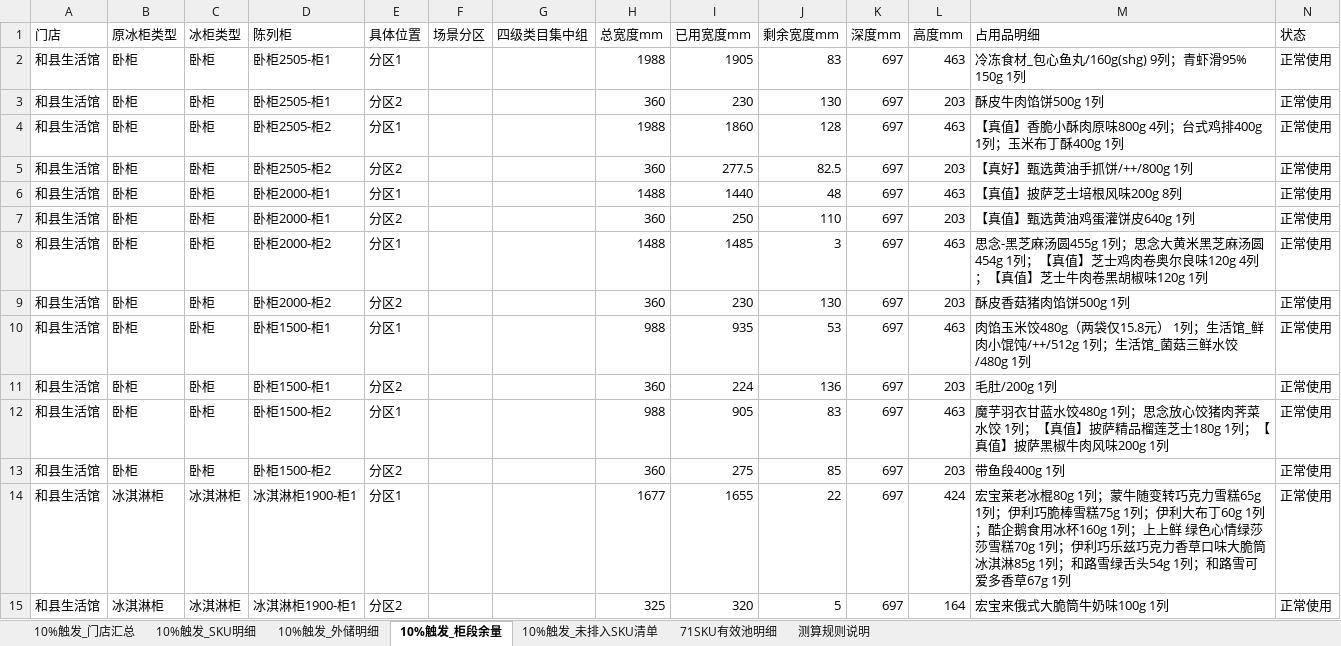
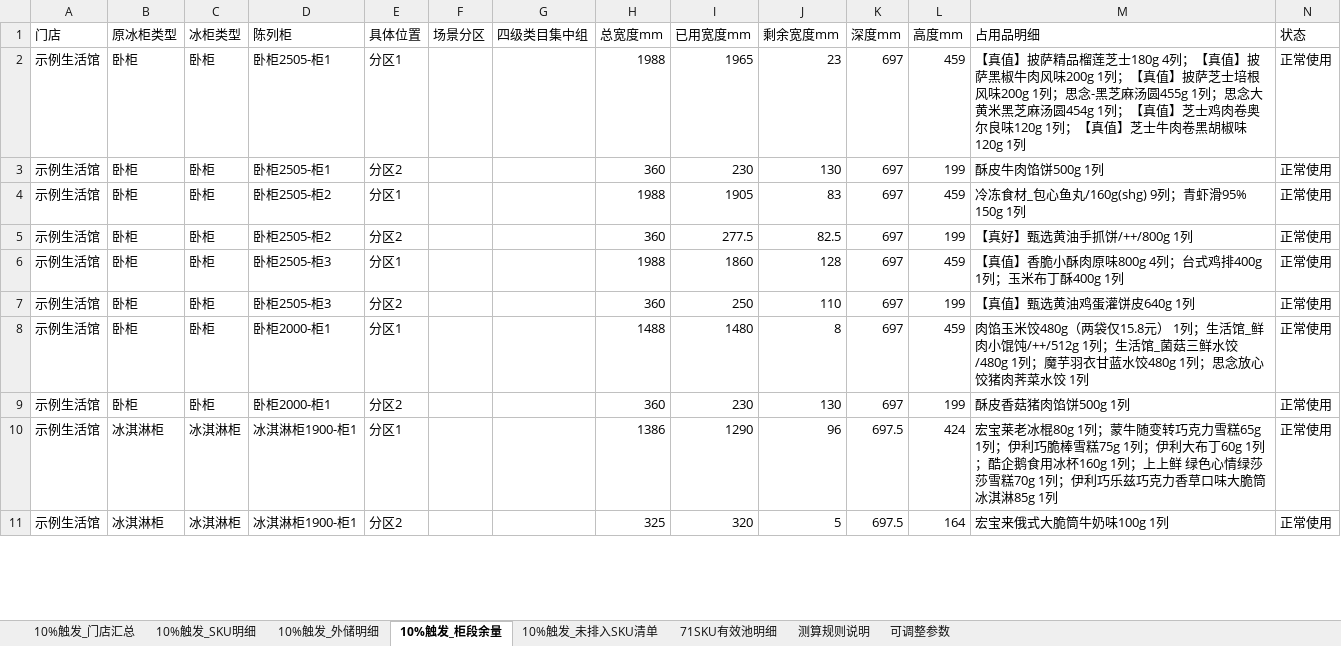
Before and after one commit to pengyuyan8910-cpu/frozen-carton-app, an Excel workbook: data/drafts/新增门店_严格排柜结果.xlsx, sheet 10%触发_柜段余量, drawn as a sheet; only a part is shown; values as stored, in another font and other column widths than the file's, no borders; removed rows and columns are numbered as before the commit, all else as after; the diff covers the shown part only; the diff names each change by its address in the sheet, - before the commit and + after, or states it on an @@ line.

```diff
--- a/data/drafts/新增门店_严格排柜结果.xlsx (sheet 10%触发_柜段余量)
+++ b/data/drafts/新增门店_严格排柜结果.xlsx (sheet 10%触发_柜段余量)
+sheet tab: 可调整参数
-A2:A5 (门店): 和县生活馆
+A2:A5 (门店): 示例生活馆
-I2 (已用宽度mm): 1905
+I2 (已用宽度mm): 1965
-J2 (剩余宽度mm): 83
+J2 (剩余宽度mm): 23
-L2 (高度mm): 463
+L2 (高度mm): 459
-M2 (占用品明细): 冷冻食材_包心鱼丸/160g(shg) 9列；青虾滑95% 150g 1列
+M2 (占用品明细): 【真值】披萨精品榴莲芝士180g 4列；【真值】披萨黑椒牛肉风味200g 1列；【真值】披萨芝士培根风味200g 1列；思念-黑芝麻汤圆455g 1列；思念大黄米黑芝麻汤圆454g 1列；【真值】芝士鸡肉卷奥尔良味120g 1列；【真值】芝士牛肉卷黑胡椒味120g 1列
-L3 (高度mm): 203
+L3 (高度mm): 199
-I4 (已用宽度mm): 1860
+I4 (已用宽度mm): 1905
-J4 (剩余宽度mm): 128
+J4 (剩余宽度mm): 83
-L4 (高度mm): 463
+L4 (高度mm): 459
-M4 (占用品明细): 【真值】香脆小酥肉原味800g 4列；台式鸡排400g 1列；玉米布丁酥400g 1列
+M4 (占用品明细): 冷冻食材_包心鱼丸/160g(shg) 9列；青虾滑95% 150g 1列
-L5 (高度mm): 203
+L5 (高度mm): 199
-row 6: 和县生活馆 | 卧柜 | 卧柜 | 卧柜2000-柜1 | 分区1 |  |  | 1488 | 1440 | 48 | 697 | 463 | 【真值】披萨芝士培根风味200g 8列 | 正常使用
+row 6: 示例生活馆 | 卧柜 | 卧柜 | 卧柜2505-柜3 | 分区1 |  |  | 1988 | 1860 | 128 | 697 | 459 | 【真值】香脆小酥肉原味800g 4列；台式鸡排400g 1列；玉米布丁酥400g 1列 | 正常使用
-A7:A9 (门店): 和县生活馆
+A7:A9 (门店): 示例生活馆
-D7 (陈列柜): 卧柜2000-柜1
+D7 (陈列柜): 卧柜2505-柜3
-L7 (高度mm): 203
+L7 (高度mm): 199
-D8:D9 (陈列柜): 卧柜2000-柜2
+D8:D9 (陈列柜): 卧柜2000-柜1
-I8 (已用宽度mm): 1485
+I8 (已用宽度mm): 1480
-J8 (剩余宽度mm): 3
+J8 (剩余宽度mm): 8
-L8 (高度mm): 463
+L8 (高度mm): 459
-M8 (占用品明细): 思念-黑芝麻汤圆455g 1列；思念大黄米黑芝麻汤圆454g 1列；【真值】芝士鸡肉卷奥尔良味120g 4列；【真值】芝士牛肉卷黑胡椒味120g 1列
+M8 (占用品明细): 肉馅玉米饺480g（两袋仅15.8元） 1列；生活馆_鲜肉小馄饨/++/512g 1列；生活馆_菌菇三鲜水饺/480g 1列；魔芋羽衣甘蓝水饺480g 1列；思念放心饺猪肉荠菜水饺 1列
-L9 (高度mm): 203
+L9 (高度mm): 199
-row 10: 和县生活馆 | 卧柜 | 卧柜 | 卧柜1500-柜1 | 分区1 |  |  | 988 | 935 | 53 | 697 | 463 | 肉馅玉米饺480g（两袋仅15.8元） 1列；生活馆_鲜肉小馄饨/++/512g 1列；生活馆_菌菇三鲜水饺/480g 1列 | 正常使用
-row 11: 和县生活馆 | 卧柜 | 卧柜 | 卧柜1500-柜1 | 分区2 |  |  | 360 | 224 | 136 | 697 | 203 | 毛肚/200g 1列 | 正常使用
-row 12: 和县生活馆 | 卧柜 | 卧柜 | 卧柜1500-柜2 | 分区1 |  |  | 988 | 905 | 83 | 697 | 463 | 魔芋羽衣甘蓝水饺480g 1列；思念放心饺猪肉荠菜水饺 1列；【真值】披萨精品榴莲芝士180g 1列；【真值】披萨黑椒牛肉风味200g 1列 | 正常使用
-row 13: 和县生活馆 | 卧柜 | 卧柜 | 卧柜1500-柜2 | 分区2 |  |  | 360 | 275 | 85 | 697 | 203 | 带鱼段400g 1列 | 正常使用
-A10:A11 (门店): 和县生活馆
+A10:A11 (门店): 示例生活馆
-H10 (总宽度mm): 1677
+H10 (总宽度mm): 1386
-I10 (已用宽度mm): 1655
+I10 (已用宽度mm): 1290
-J10 (剩余宽度mm): 22
+J10 (剩余宽度mm): 96
-K10:K11 (深度mm): 697
+K10:K11 (深度mm): 697.5
-M10 (占用品明细): …淋85g 1列；和路雪绿舌头54g 1列；和路雪可爱多香草67g 1列
+M10 (占用品明细): …淋85g 1列
```
Also changed, not shown: 1 added row, 1 removed row and 32 edited cells elsewhere in this sheet, sheet 10%触发_SKU明细, sheet 10%触发_外储明细, sheet 10%触发_未排入SKU清单, sheet 10%触发_门店汇总, formulas that keep their value, 2 other files.
